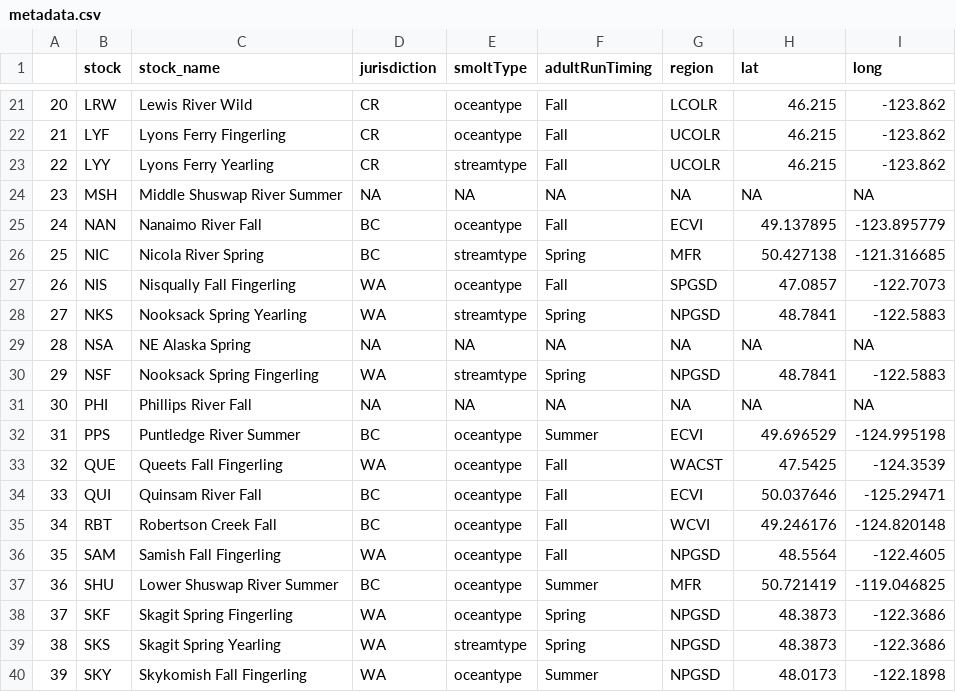
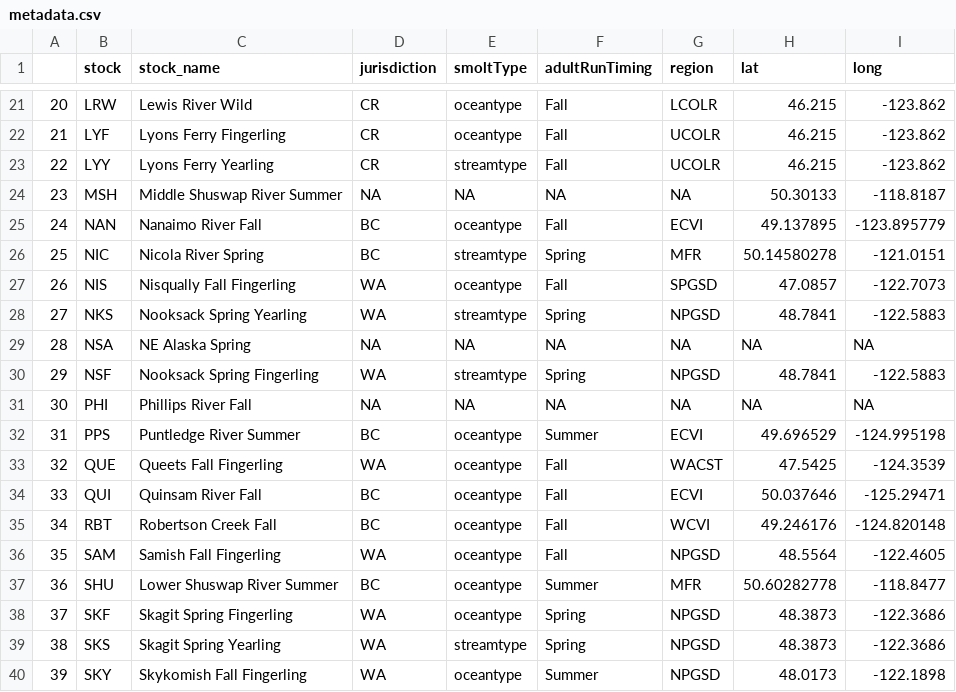
Before and after one commit to CamFreshwater/chinDyn, a CSV file: data/salmon_data/metadata.csv, drawn as a sheet; only a part is shown, gaps mark what is left out; the diff names each change by its address in the sheet, - before the commit and + after, or states it on an @@ line.

Commit message:
update map with CP's hatchery lat/longs

```diff
--- a/data/salmon_data/metadata.csv
+++ b/data/salmon_data/metadata.csv
-H24 (lat): NA
+H24 (lat): 50.30133
-I24 (long): NA
+I24 (long): -118.8187
-H26 (lat): 50.427138
+H26 (lat): 50.14580278
-I26 (long): -121.316685
+I26 (long): -121.0151
-H37 (lat): 50.721419
+H37 (lat): 50.60282778
-I37 (long): -119.046825
+I37 (long): -118.8477
```
Also changed, not shown: data/salmon_data/metadata_clean.csv, 2 other files.
